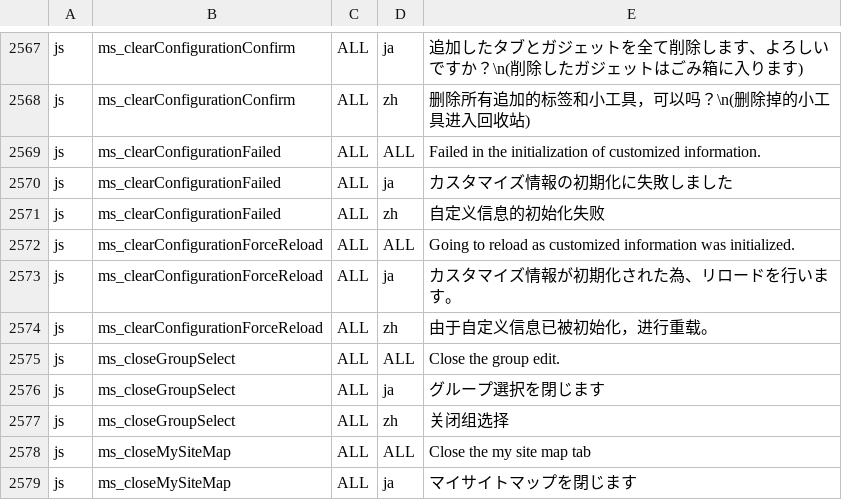
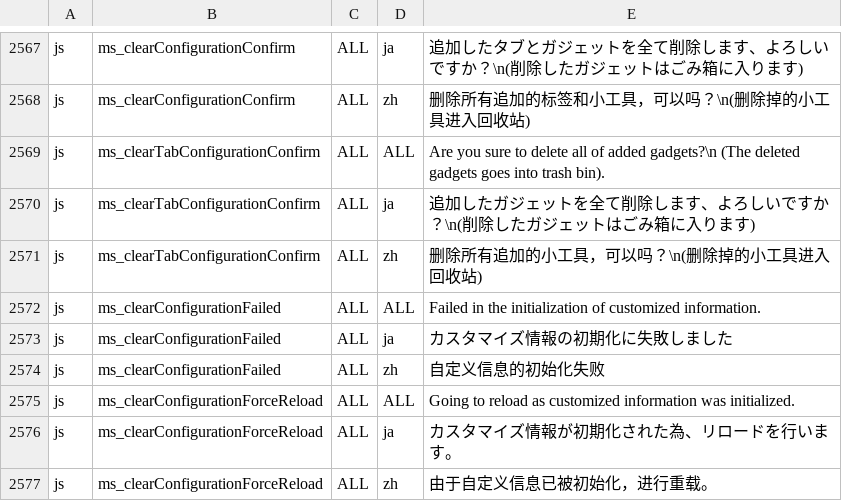
Before and after one commit to vineet0208/infoscoop, a CSV file: src/initdb/data/i18n/import.csv, drawn as a sheet; only a part is shown, gaps mark what is left out; the shorter side is filled out with more unchanged rows.

Commit message:
Issue 248:  	 The word of "tabs" is unnecessary in a confirm message of "Initialize tab content"
Fixes issue 248

```diff
--- a/src/initdb/data/i18n/import.csv
+++ b/src/initdb/data/i18n/import.csv
@@ -2568,2 +2568,5 @@
 "js","ms_clearConfigurationConfirm","ALL","zh","删除所有追加的标签和小工具，可以吗？\n(删除掉的小工具进入回收站)"
+"js","ms_clearTabConfigurationConfirm","ALL","ALL","Are you sure to delete all of added gadgets?\n (The deleted gadgets goes into trash bin)."
+"js","ms_clearTabConfigurationConfirm","ALL","ja","追加したガジェットを全て削除します、よろしいですか？\n(削除したガジェットはごみ箱に入ります)"
+"js","ms_clearTabConfigurationConfirm","ALL","zh","删除所有追加的小工具，可以吗？\n(删除掉的小工具进入回收站)"
 "js","ms_clearConfigurationFailed","ALL","ALL","Failed in the initialization of customized information."
```
Also changed, not shown: 1 other file.
